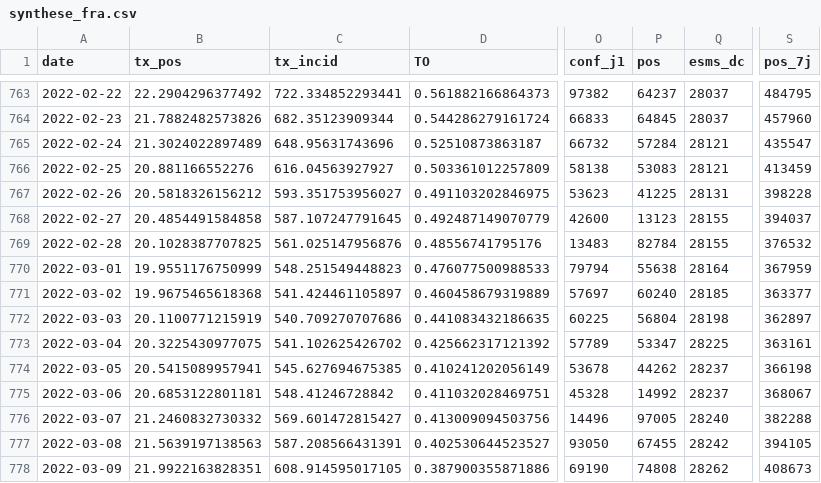
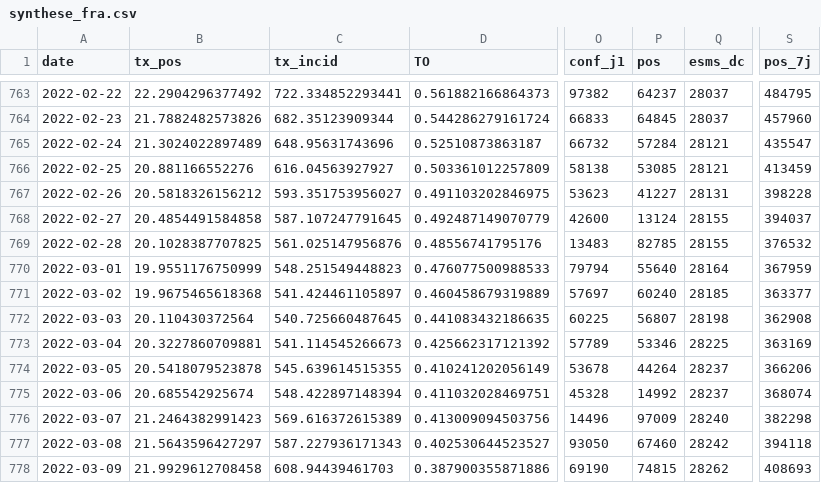
Before and after one commit to etalab/data-covid19-dashboard-widgets, a CSV file: files_new/synthese_fra.csv, drawn as a sheet; only a part is shown, gaps mark what is left out; the diff covers the shown part only; the diff names each change by its address in the sheet, - before the commit and + after, or states it on an @@ line.

Commit message:
New data at 2022-03-27T19:48:51Z [skip ci]

```diff
--- a/files_new/synthese_fra.csv
+++ b/files_new/synthese_fra.csv
-P766 (pos): 53083
+P766 (pos): 53085
-P767 (pos): 41225
+P767 (pos): 41227
-P768 (pos): 13123
+P768 (pos): 13124
-P769 (pos): 82784
+P769 (pos): 82785
-P770 (pos): 55638
+P770 (pos): 55640
-B772 (tx_pos): 20.1100771215919
+B772 (tx_pos): 20.110430372564
-C772 (tx_incid): 540.709270707686
+C772 (tx_incid): 540.725660487645
-P772 (pos): 56804
+P772 (pos): 56807
-S772 (pos_7j): 362897
+S772 (pos_7j): 362908
-B773 (tx_pos): 20.3225430977075
+B773 (tx_pos): 20.3227860709881
-C773 (tx_incid): 541.102625426702
+C773 (tx_incid): 541.114545266673
-P773 (pos): 53347
+P773 (pos): 53346
-S773 (pos_7j): 363161
+S773 (pos_7j): 363169
-B774 (tx_pos): 20.5415089957941
+B774 (tx_pos): 20.5418079523878
-C774 (tx_incid): 545.627694675385
+C774 (tx_incid): 545.639614515355
-P774 (pos): 44262
+P774 (pos): 44264
-S774 (pos_7j): 366198
+S774 (pos_7j): 366206
-B775 (tx_pos): 20.6853122801181
+B775 (tx_pos): 20.685542925674
-C775 (tx_incid): 548.41246728842
+C775 (tx_incid): 548.422897148394
-S775 (pos_7j): 368067
+S775 (pos_7j): 368074
-B776 (tx_pos): 21.2460832730332
+B776 (tx_pos): 21.2464382991423
-C776 (tx_incid): 569.601472815427
+C776 (tx_incid): 569.616372615389
-P776 (pos): 97005
+P776 (pos): 97009
-S776 (pos_7j): 382288
+S776 (pos_7j): 382298
-B777 (tx_pos): 21.5639197138563
+B777 (tx_pos): 21.5643596427297
-C777 (tx_incid): 587.208566431391
+C777 (tx_incid): 587.227936171343
-P777 (pos): 67455
+P777 (pos): 67460
-S777 (pos_7j): 394105
+S777 (pos_7j): 394118
-B778 (tx_pos): 21.9922163828351
+B778 (tx_pos): 21.9929612708458
-C778 (tx_incid): 608.914595017105
+C778 (tx_incid): 608.94439461703
-P778 (pos): 74808
+P778 (pos): 74815
-S778 (pos_7j): 408673
+S778 (pos_7j): 408693
```
Also changed, not shown: 1 added row and 60 edited cells elsewhere in this file, files_previous/prop_variants_fra.csv, files_previous/taux_fra.csv, 38 other files.
